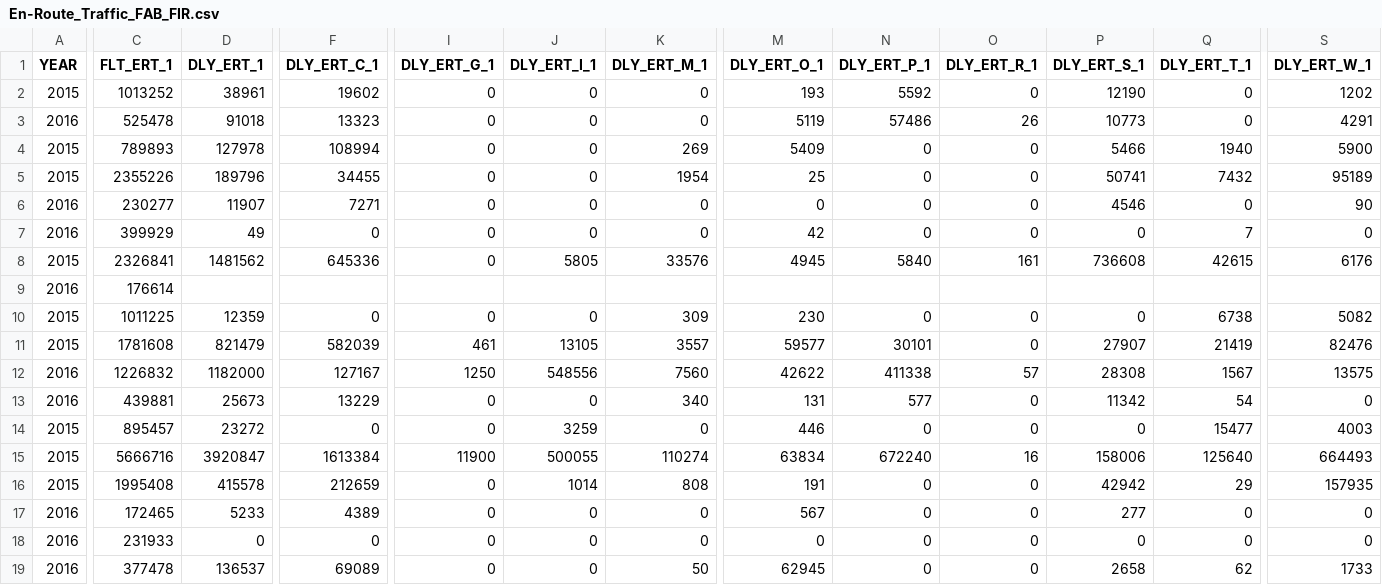
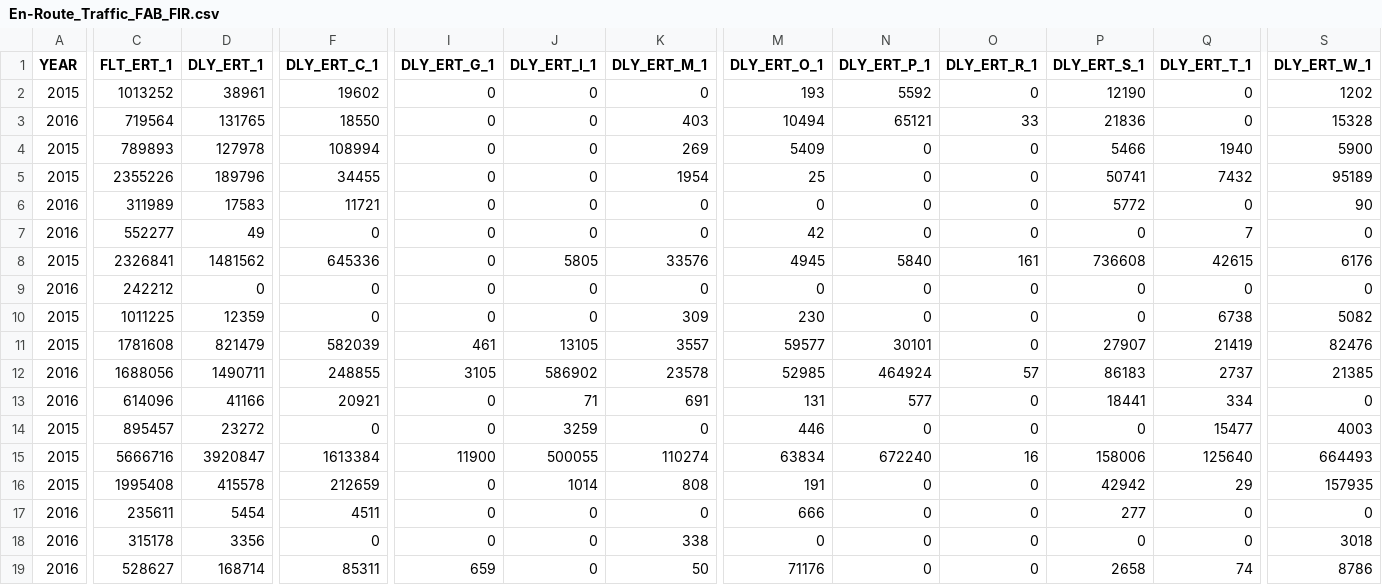
Before and after one commit to euctrl-pru/website, a CSV file: data/set/ert_flt/En-Route_Traffic_FAB_FIR.csv, drawn as a sheet; only a part is shown, gaps mark what is left out; removed rows and columns are numbered as before the commit, all else as after; rows hold the shown columns only; the diff names each change by its address in the sheet, - before the commit and + after, or states it on an @@ line.

```diff
--- a/data/set/ert_flt/En-Route_Traffic_FAB_FIR.csv
+++ b/data/set/ert_flt/En-Route_Traffic_FAB_FIR.csv
-C3 (FLT_ERT_1): 525478
+C3 (FLT_ERT_1): 719564
-D3 (DLY_ERT_1): 91018
+D3 (DLY_ERT_1): 131765
-F3 (DLY_ERT_C_1): 13323
+F3 (DLY_ERT_C_1): 18550
-K3 (DLY_ERT_M_1): 0
+K3 (DLY_ERT_M_1): 403
-M3 (DLY_ERT_O_1): 5119
+M3 (DLY_ERT_O_1): 10494
-N3 (DLY_ERT_P_1): 57486
+N3 (DLY_ERT_P_1): 65121
-O3 (DLY_ERT_R_1): 26
+O3 (DLY_ERT_R_1): 33
-P3 (DLY_ERT_S_1): 10773
+P3 (DLY_ERT_S_1): 21836
-S3 (DLY_ERT_W_1): 4291
+S3 (DLY_ERT_W_1): 15328
-C6 (FLT_ERT_1): 230277
+C6 (FLT_ERT_1): 311989
-D6 (DLY_ERT_1): 11907
+D6 (DLY_ERT_1): 17583
-F6 (DLY_ERT_C_1): 7271
+F6 (DLY_ERT_C_1): 11721
-P6 (DLY_ERT_S_1): 4546
+P6 (DLY_ERT_S_1): 5772
-C7 (FLT_ERT_1): 399929
+C7 (FLT_ERT_1): 552277
-row 9: 2016 | 176614
+row 9: 2016 | 242212 | 0 | 0 | 0 | 0 | 0 | 0 | 0 | 0 | 0 | 0 | 0
-row 12: 2016 | 1226832 | 1182000 | 127167 | 1250 | 548556 | 7560 | 42622 | 411338 | 57 | 28308 | 1567 | 13575
+row 12: 2016 | 1688056 | 1490711 | 248855 | 3105 | 586902 | 23578 | 52985 | 464924 | 57 | 86183 | 2737 | 21385
-C13 (FLT_ERT_1): 439881
+C13 (FLT_ERT_1): 614096
-D13 (DLY_ERT_1): 25673
+D13 (DLY_ERT_1): 41166
-F13 (DLY_ERT_C_1): 13229
+F13 (DLY_ERT_C_1): 20921
-J13 (DLY_ERT_I_1): 0
+J13 (DLY_ERT_I_1): 71
-K13 (DLY_ERT_M_1): 340
+K13 (DLY_ERT_M_1): 691
-P13 (DLY_ERT_S_1): 11342
+P13 (DLY_ERT_S_1): 18441
-Q13 (DLY_ERT_T_1): 54
+Q13 (DLY_ERT_T_1): 334
-C17 (FLT_ERT_1): 172465
+C17 (FLT_ERT_1): 235611
-D17 (DLY_ERT_1): 5233
+D17 (DLY_ERT_1): 5454
-F17 (DLY_ERT_C_1): 4389
+F17 (DLY_ERT_C_1): 4511
-M17 (DLY_ERT_O_1): 567
+M17 (DLY_ERT_O_1): 666
-C18 (FLT_ERT_1): 231933
+C18 (FLT_ERT_1): 315178
-D18 (DLY_ERT_1): 0
+D18 (DLY_ERT_1): 3356
-K18 (DLY_ERT_M_1): 0
+K18 (DLY_ERT_M_1): 338
-S18 (DLY_ERT_W_1): 0
+S18 (DLY_ERT_W_1): 3018
-C19 (FLT_ERT_1): 377478
+C19 (FLT_ERT_1): 528627
-D19 (DLY_ERT_1): 136537
+D19 (DLY_ERT_1): 168714
-F19 (DLY_ERT_C_1): 69089
+F19 (DLY_ERT_C_1): 85311
-I19 (DLY_ERT_G_1): 0
+I19 (DLY_ERT_G_1): 659
-M19 (DLY_ERT_O_1): 62945
+M19 (DLY_ERT_O_1): 71176
-Q19 (DLY_ERT_T_1): 62
+Q19 (DLY_ERT_T_1): 74
-S19 (DLY_ERT_W_1): 1733
+S19 (DLY_ERT_W_1): 8786
```
Also changed, not shown: graphics/en-route_atfm_delay_fab/En-Route_Traffic_FAB_FIR.csv, 5 other files.
